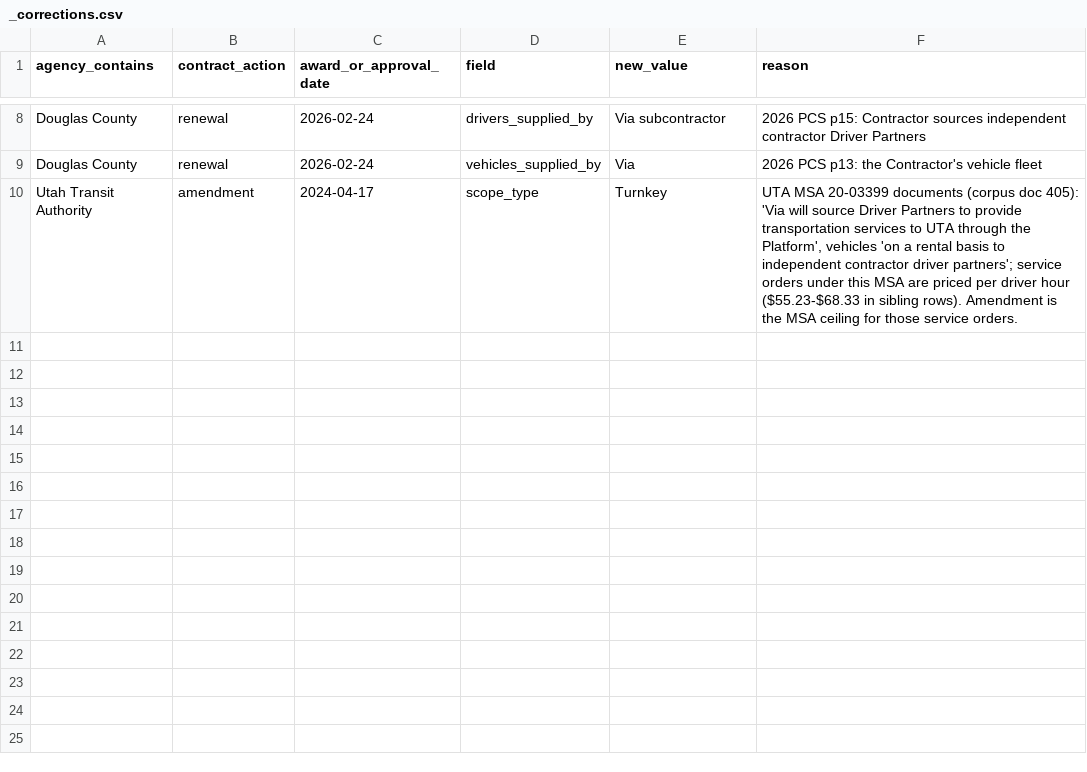
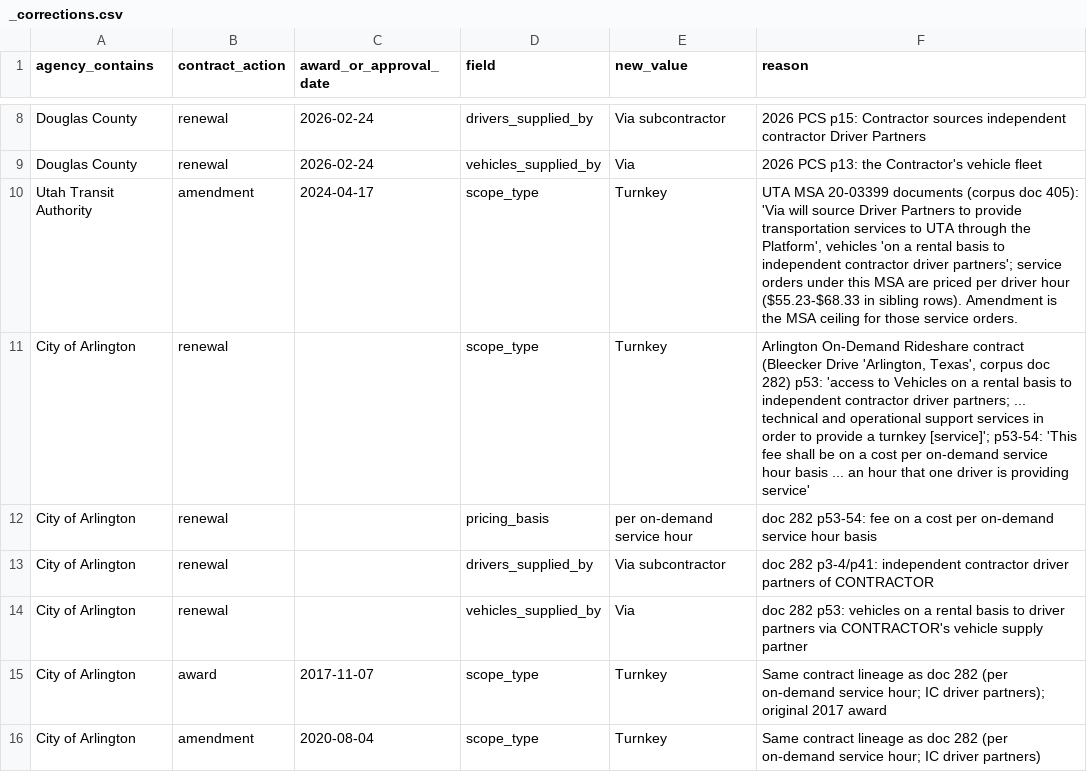
Before and after one commit to potpotman123/via-research, a CSV file: shards/_corrections.csv, drawn as a sheet; only a part is shown, gaps mark what is left out; the diff names each change by its address in the sheet, - before the commit and + after, or states it on an @@ line.

```diff
--- a/shards/_corrections.csv
+++ b/shards/_corrections.csv
+row 11: City of Arlington | renewal |  | scope_type | Turnkey | Arlington On-Demand Rideshare contract (Bleecker Drive 'Arlington, Texas', corpus doc 282) p53: 'access to Vehicles on a rental basis to independent contractor driver partners; ... technical and operational support services in order to provide a turnkey [service]'; p53-54: 'This fee shall be on a cost per on-demand service hour basis ... an hour that one driver is providing service'
+row 12: City of Arlington | renewal |  | pricing_basis | per on-demand service hour | doc 282 p53-54: fee on a cost per on-demand service hour basis
+row 13: City of Arlington | renewal |  | drivers_supplied_by | Via subcontractor | doc 282 p3-4/p41: independent contractor driver partners of CONTRACTOR
+row 14: City of Arlington | renewal |  | vehicles_supplied_by | Via | doc 282 p53: vehicles on a rental basis to driver partners via CONTRACTOR's vehicle supply partner
+row 15: City of Arlington | award | 2017-11-07 | scope_type | Turnkey | Same contract lineage as doc 282 (per on-demand service hour; IC driver partners); original 2017 award
+row 16: City of Arlington | amendment | 2020-08-04 | scope_type | Turnkey | Same contract lineage as doc 282 (per on-demand service hour; IC driver partners)
```
Also changed, not shown: out/qa_flags.csv, 4 other files.
